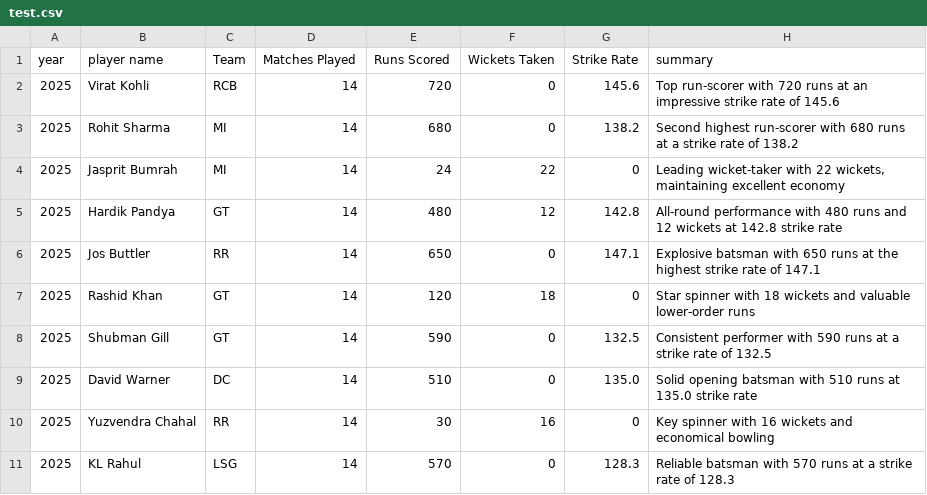
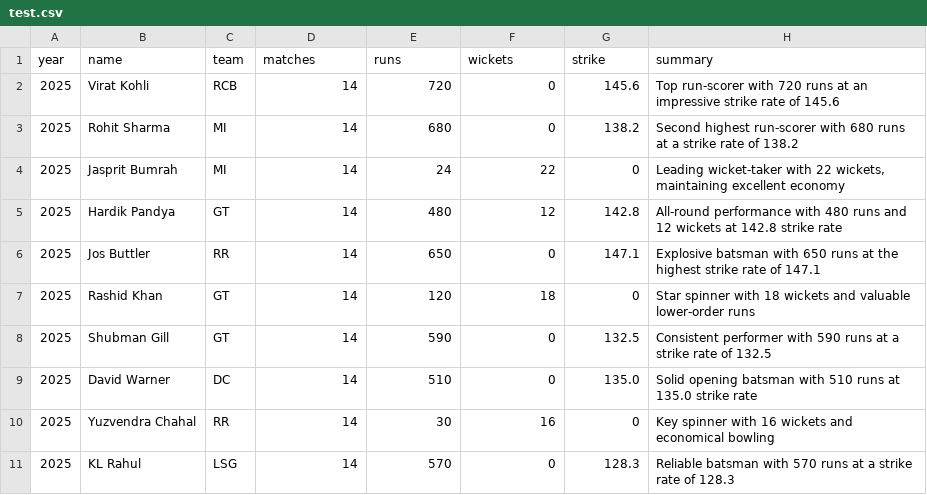
Before and after one commit to saanvijay/llmchatbot, a CSV file: src/data/test.csv, drawn as a sheet; removed rows and columns are numbered as before the commit, all else as after; the diff names each change by its address in the sheet, - before the commit and + after, or states it on an @@ line.

```diff
--- a/src/data/test.csv
+++ b/src/data/test.csv
-row 1: year | player name | Team | Matches Played | Runs Scored | Wickets Taken | Strike Rate | summary
+row 1: year | name | team | matches | runs | wickets | strike | summary
```
Also changed, not shown: 6 other files.
